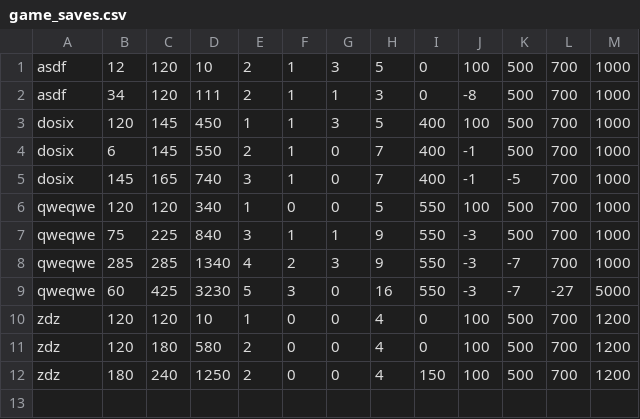
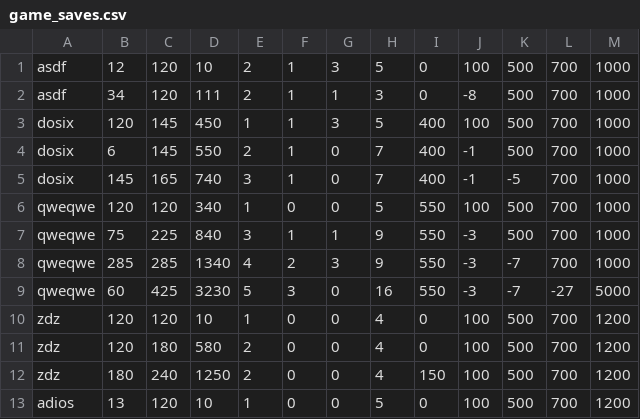
Before and after one commit to Szczepanoo/Stra-nicy_-aru, a CSV file: game_saves.csv, drawn as a sheet; the diff names each change by its address in the sheet, - before the commit and + after, or states it on an @@ line.

```diff
--- a/game_saves.csv
+++ b/game_saves.csv
+row 13: adios | 13 | 120 | 10 | 1 | 0 | 0 | 5 | 0 | 100 | 500 | 700 | 1200
```
Also changed, not shown: 1 other file.
